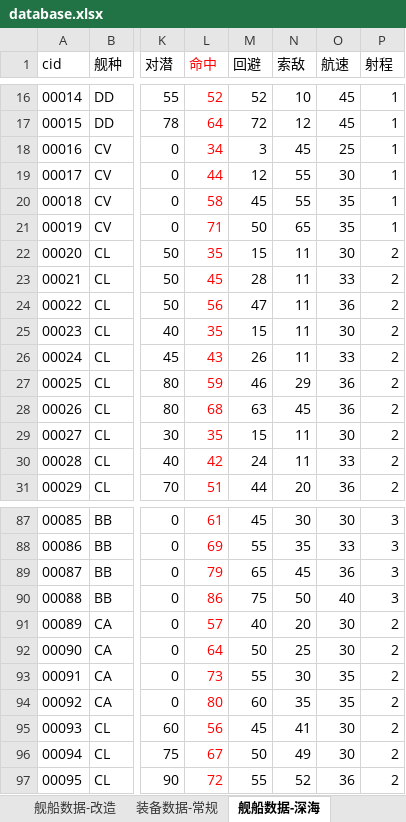
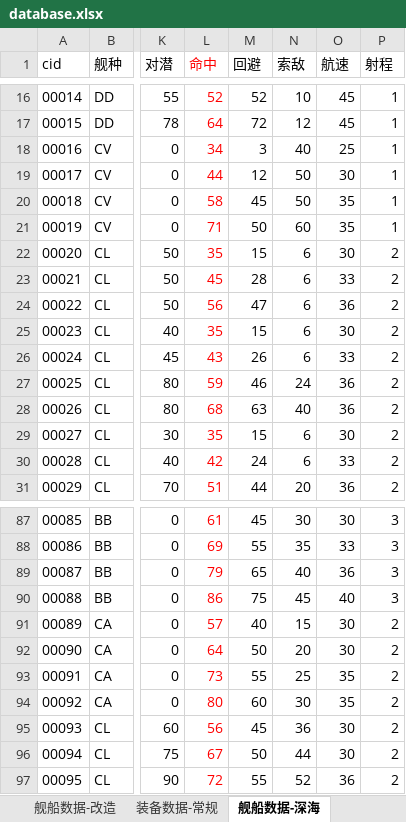
Before and after one commit to YinHeYuanZheng/WSGR_simulation, an Excel workbook: depend/ship/database.xlsx, sheet 舰船数据-深海, drawn as a sheet; only a part is shown, gaps mark what is left out; values as stored, in another font and other column widths than the file's, no borders; the diff covers the shown part only; the diff names each change by its address in the sheet, - before the commit and + after, or states it on an @@ line.

```diff
--- a/depend/ship/database.xlsx (sheet 舰船数据-深海)
+++ b/depend/ship/database.xlsx (sheet 舰船数据-深海)
-N18 (索敌): 45
+N18 (索敌): 40
-N19:N20 (索敌): 55
+N19:N20 (索敌): 50
-N21 (索敌): 65
+N21 (索敌): 60
-N22:N26 (索敌): 11
+N22:N26 (索敌): 6
-N27 (索敌): 29
+N27 (索敌): 24
-N28 (索敌): 45
+N28 (索敌): 40
-N29:N30 (索敌): 11
+N29:N30 (索敌): 6
-N89 (索敌): 45
+N89 (索敌): 40
-N90 (索敌): 50
+N90 (索敌): 45
-N91 (索敌): 20
+N91 (索敌): 15
-N92 (索敌): 25
+N92 (索敌): 20
-N93 (索敌): 30
+N93 (索敌): 25
-N94 (索敌): 35
+N94 (索敌): 30
-N95 (索敌): 41
+N95 (索敌): 36
-N96 (索敌): 49
+N96 (索敌): 44
```
Also changed, not shown: 27 edited cells elsewhere in this sheet, sheet 舰船数据-未改, 1 other file.
